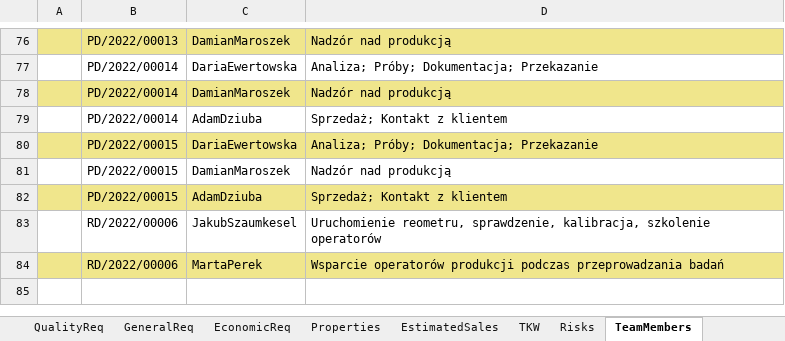
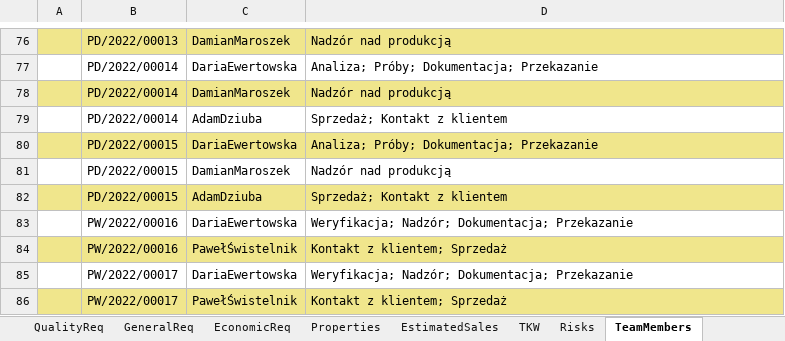
Before and after one commit to MariuszWieczorek/MwProject2, an Excel workbook: MwProject/ExcelFiles/ListOfProjects.xlsx, sheet TeamMembers, drawn as a sheet; only a part is shown, gaps mark what is left out; values as stored, in another font and other column widths than the file's, no borders; removed rows and columns are numbered as before the commit, all else as after; the diff names each change by its address in the sheet, - before the commit and + after, or states it on an @@ line.

```diff
--- a/MwProject/ExcelFiles/ListOfProjects.xlsx (sheet TeamMembers)
+++ b/MwProject/ExcelFiles/ListOfProjects.xlsx (sheet TeamMembers)
-row 83:  | RD/2022/00006 | JakubSzaumkesel | Uruchomienie reometru, sprawdzenie, kalibracja, szkolenie operatorów
-row 84:  | RD/2022/00006 | MartaPerek | Wsparcie operatorów produkcji podczas przeprowadzania badań
+row 83:  | PW/2022/00016 | DariaEwertowska | Weryfikacja; Nadzór; Dokumentacja; Przekazanie
+row 84:  | PW/2022/00016 | PawełŚwistelnik | Kontakt z klientem; Sprzedaż
+row 85:  | PW/2022/00017 | DariaEwertowska | Weryfikacja; Nadzór; Dokumentacja; Przekazanie
+row 86:  | PW/2022/00017 | PawełŚwistelnik | Kontakt z klientem; Sprzedaż
```
Also changed, not shown: sheet Properties, sheet Projects, sheet QualityReq, sheet EconomicReq, sheet GeneralReq, sheet ProjectCards, 3 more sheets, other sheet tabs, 2 other files.
